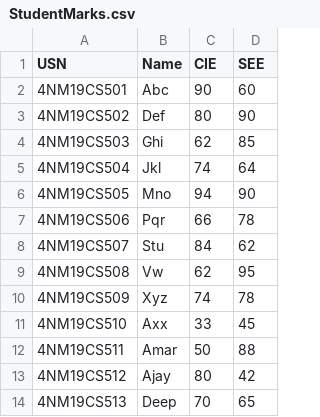
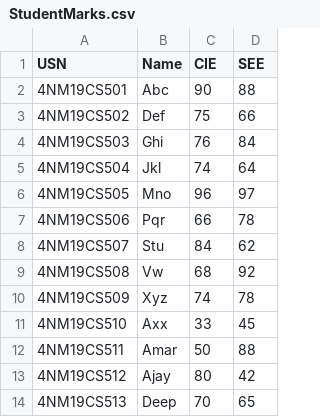
Before and after one commit to swathi-17/EduScholar, a CSV file: Sample Marksheet/StudentMarks.csv (was csv/StudentMarks.csv), drawn as a sheet.

```diff
--- a/csv/StudentMarks.csv
+++ b/Sample Marksheet/StudentMarks.csv
@@ -1,10 +1,10 @@
 USN,Name,CIE,SEE
-4NM19CS501,Abc,90,60
-4NM19CS502,Def,80,90
-4NM19CS503,Ghi,62,85
+4NM19CS501,Abc,90,88
+4NM19CS502,Def,75,66
+4NM19CS503,Ghi,76,84
 4NM19CS504,Jkl,74,64
-4NM19CS505,Mno,94,90
+4NM19CS505,Mno,96,97
 4NM19CS506,Pqr,66,78
 4NM19CS507,Stu,84,62
-4NM19CS508,Vw,62,95
+4NM19CS508,Vw,68,92
 4NM19CS509,Xyz,74,78
```
Also changed, not shown: 4 other files.
